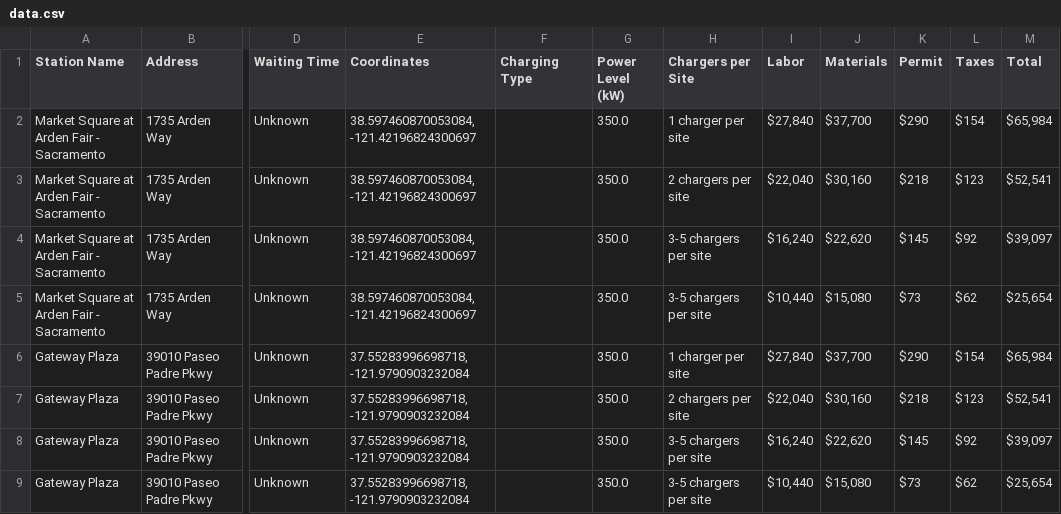
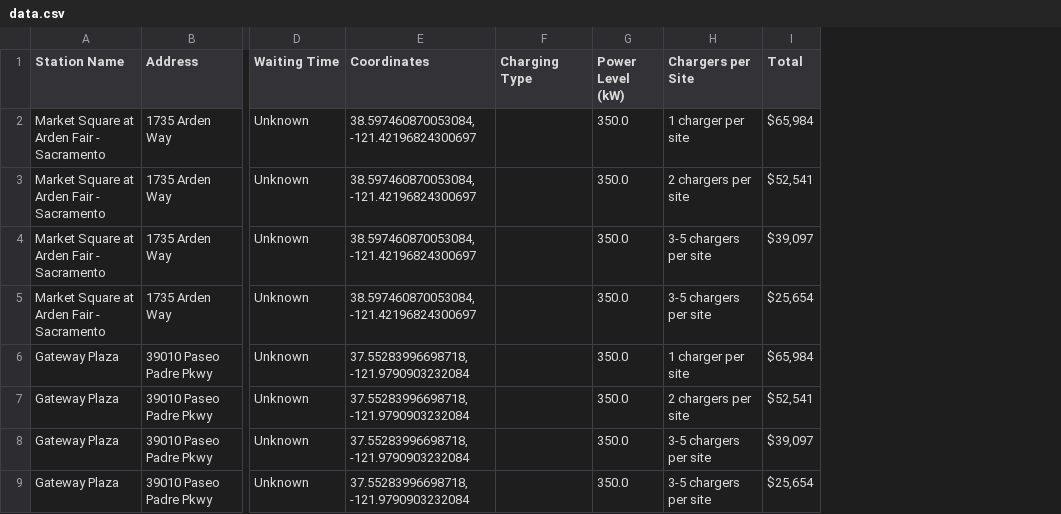
Before and after one commit to Harithelamin/MOEA, a CSV file: Datasets/data.csv, drawn as a sheet; only a part is shown, gaps mark what is left out; the diff names each change by its address in the sheet, - before the commit and + after, or states it on an @@ line.

```diff
--- a/Datasets/data.csv
+++ b/Datasets/data.csv
-column I (Labor), rows 2-9: $27,840 | $22,040 | $16,240 | $10,440 | $27,840 | $22,040 | $16,240 | $10,440
-column J (Materials), rows 2-9: $37,700 | $30,160 | $22,620 | $15,080 | $37,700 | $30,160 | $22,620 | $15,080
-column K (Permit), rows 2-9: $290 | $218 | $145 | $73 | $290 | $218 | $145 | $73
-column L (Taxes), rows 2-9: $154 | $123 | $92 | $62 | $154 | $123 | $92 | $62
```
Also changed, not shown: Datasets/california_stations.csv, 6 other files.
